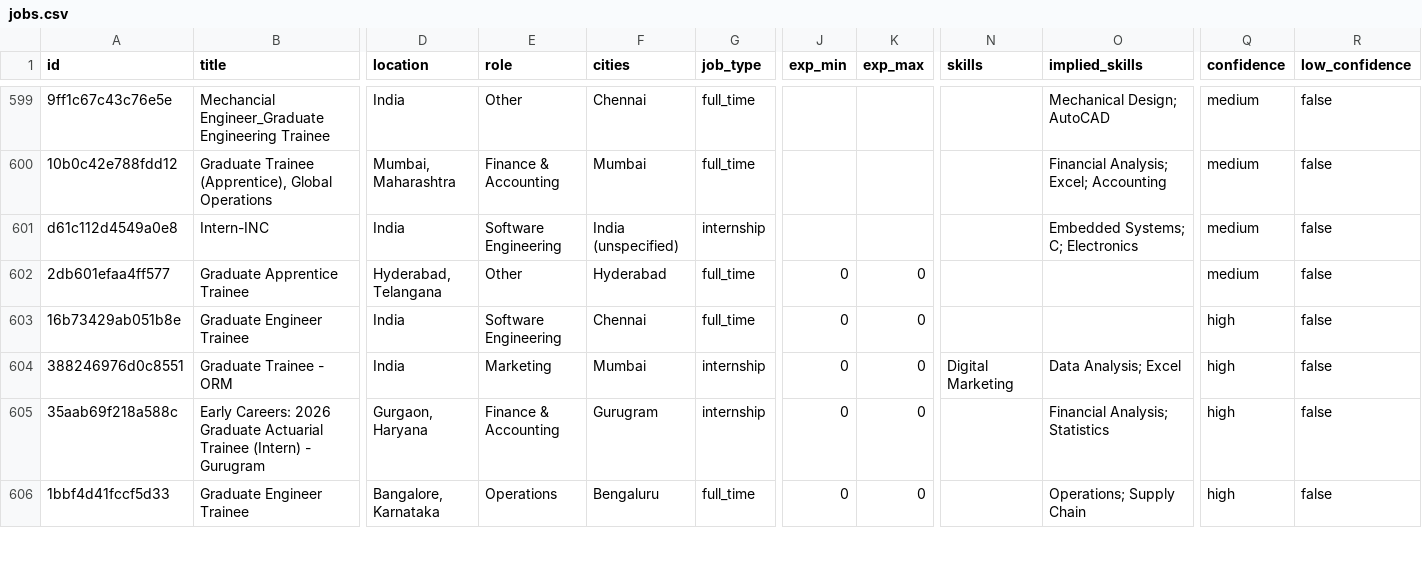
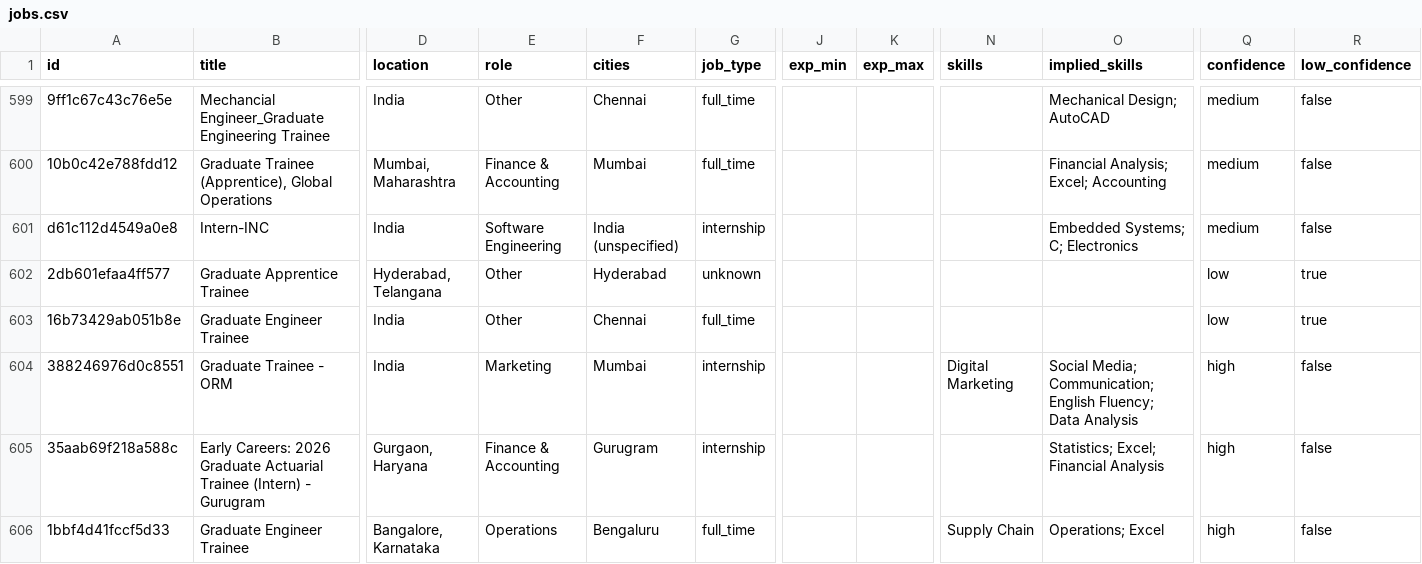
Before and after one commit to pavan512002/beep, a CSV file: export/jobs.csv, drawn as a sheet; only a part is shown, gaps mark what is left out; the diff covers the shown part only; the diff names each change by its address in the sheet, - before the commit and + after, or states it on an @@ line.

```diff
--- a/export/jobs.csv
+++ b/export/jobs.csv
-G602 (job_type): full_time
+G602 (job_type): unknown
-J602:J606 (exp_min): 0
+J602:J606 (exp_min): (empty)
-K602:K606 (exp_max): 0
+K602:K606 (exp_max): (empty)
-Q602 (confidence): medium
+Q602 (confidence): low
-R602:R603 (low_confidence): false
+R602:R603 (low_confidence): true
-E603 (role): Software Engineering
+E603 (role): Other
-Q603 (confidence): high
+Q603 (confidence): low
-O604 (implied_skills): Data Analysis; Excel
+O604 (implied_skills): Social Media; Communication; English Fluency; Data Analysis
-O605 (implied_skills): Financial Analysis; Statistics
+O605 (implied_skills): Statistics; Excel; Financial Analysis
-N606 (skills): (empty)
+N606 (skills): Supply Chain
-O606 (implied_skills): Operations; Supply Chain
+O606 (implied_skills): Operations; Excel
```
Also changed, not shown: 120 edited cells elsewhere in this file, 5 other files.
